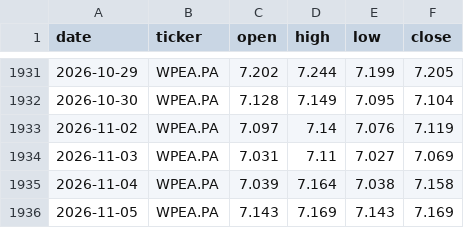
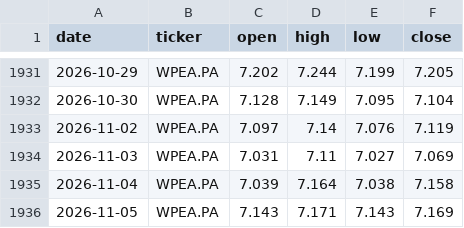
Before and after one commit to DonSanchitoo/pea_tracker, a CSV file: data/prices.csv, drawn as a sheet; only a part is shown, gaps mark what is left out; the diff covers the shown part only.

```diff
--- a/data/prices.csv
+++ b/data/prices.csv
@@ -1935,2 +1935,2 @@ date,ticker,open,high,low,close
 2026-11-04,WPEA.PA,7.039,7.164,7.038,7.158
-2026-11-05,WPEA.PA,7.143,7.169,7.143,7.169
+2026-11-05,WPEA.PA,7.143,7.171,7.143,7.169
```
Also changed, not shown: 5 edited cells elsewhere in this file, data/history.csv, 1 other file.
